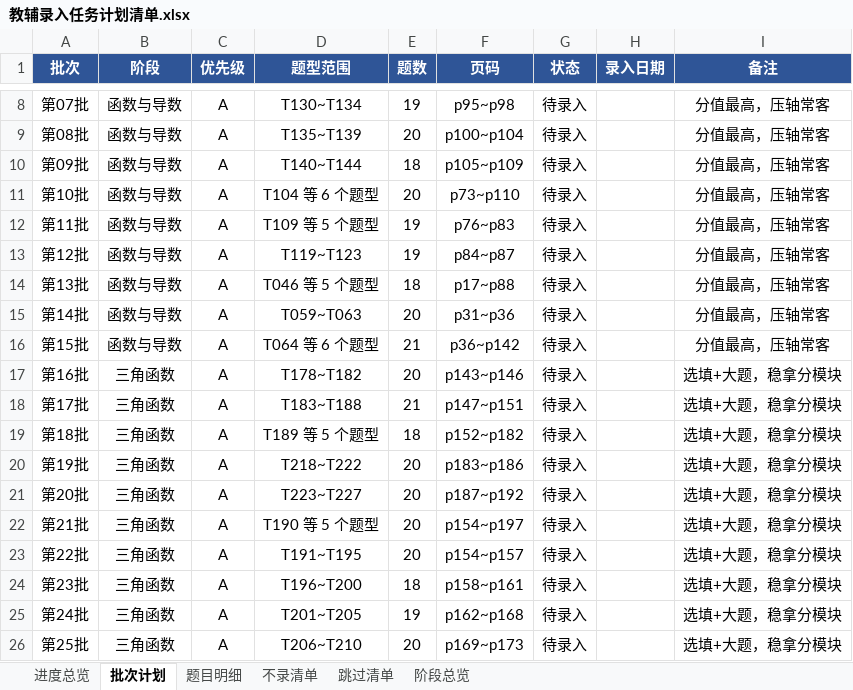
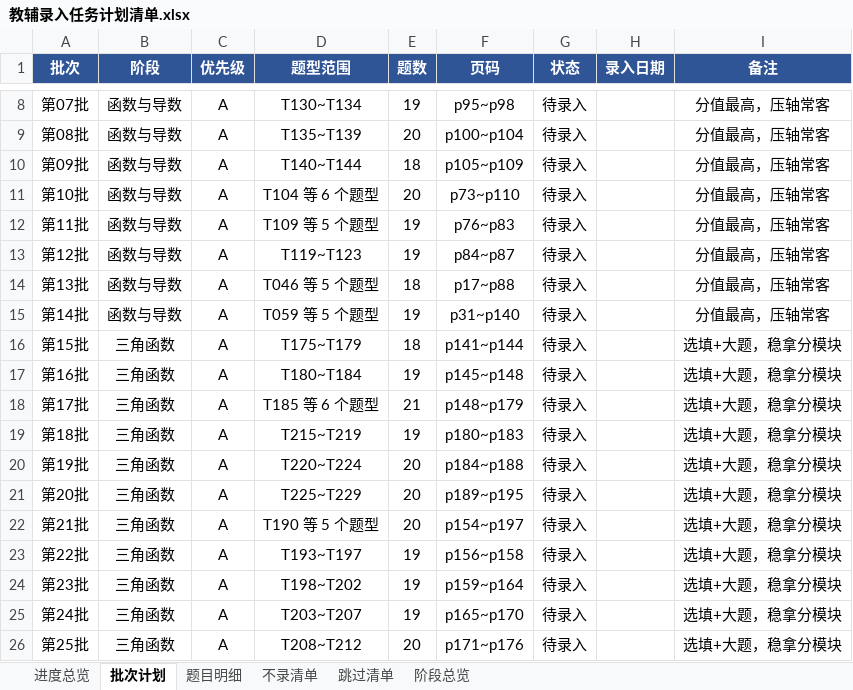
Before and after one commit to adwlachowicz684-star/Test-paper-generation-tool, an Excel workbook: gaokao-paper/教辅录入任务计划清单.xlsx, sheet 批次计划, drawn as a sheet; only a part is shown, gaps mark what is left out; values as stored, in another font and other column widths than the file's, no borders; the diff covers the shown part only; the diff names each change by its address in the sheet, - before the commit and + after, or states it on an @@ line.

```diff
--- a/gaokao-paper/教辅录入任务计划清单.xlsx (sheet 批次计划)
+++ b/gaokao-paper/教辅录入任务计划清单.xlsx (sheet 批次计划)
-D15 (题型范围): T059~T063
+D15 (题型范围): T059 等 5 个题型
-E15 (题数): 20
+E15 (题数): 19
-F15 (页码): p31~p36
+F15 (页码): p31~p140
-B16 (阶段): 函数与导数
+B16 (阶段): 三角函数
-D16 (题型范围): T064 等 6 个题型
+D16 (题型范围): T175~T179
-E16 (题数): 21
+E16 (题数): 18
-F16 (页码): p36~p142
+F16 (页码): p141~p144
-I16 (备注): 分值最高，压轴常客
+I16 (备注): 选填+大题，稳拿分模块
-D17 (题型范围): T178~T182
+D17 (题型范围): T180~T184
-E17 (题数): 20
+E17 (题数): 19
-F17 (页码): p143~p146
+F17 (页码): p145~p148
-D18 (题型范围): T183~T188
+D18 (题型范围): T185 等 6 个题型
-F18 (页码): p147~p151
+F18 (页码): p148~p179
-D19 (题型范围): T189 等 5 个题型
+D19 (题型范围): T215~T219
-E19 (题数): 18
+E19 (题数): 19
-F19 (页码): p152~p182
+F19 (页码): p180~p183
-D20 (题型范围): T218~T222
+D20 (题型范围): T220~T224
-F20 (页码): p183~p186
+F20 (页码): p184~p188
-D21 (题型范围): T223~T227
+D21 (题型范围): T225~T229
-F21 (页码): p187~p192
+F21 (页码): p189~p195
-D23 (题型范围): T191~T195
+D23 (题型范围): T193~T197
-E23 (题数): 20
+E23 (题数): 19
-F23 (页码): p154~p157
+F23 (页码): p156~p158
-D24 (题型范围): T196~T200
+D24 (题型范围): T198~T202
-E24 (题数): 18
+E24 (题数): 19
-F24 (页码): p158~p161
+F24 (页码): p159~p164
-D25 (题型范围): T201~T205
+D25 (题型范围): T203~T207
-F25 (页码): p162~p168
+F25 (页码): p165~p170
-D26 (题型范围): T206~T210
+D26 (题型范围): T208~T212
-F26 (页码): p169~p173
+F26 (页码): p171~p176
```
Also changed, not shown: 99 edited cells and cell formats elsewhere in this sheet, sheet 题目明细, sheet 阶段总览, sheet 进度总览, gaokao-paper/高三题库与间隔复习系统.xlsx, 15 other files.
